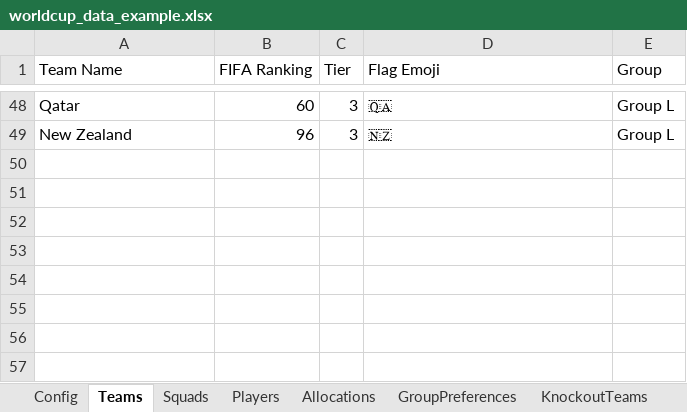
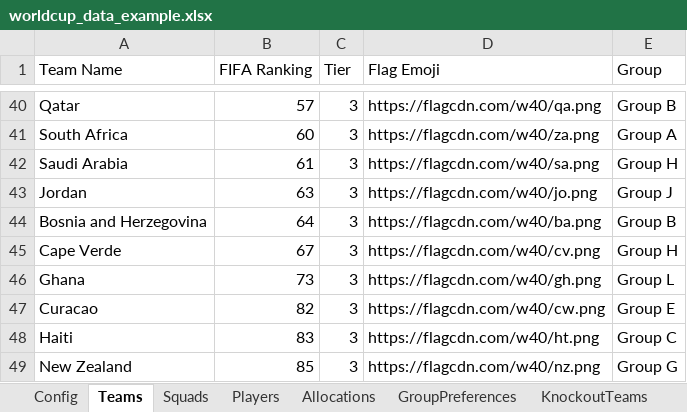
Before and after one commit to tim-pickup/worldcup-sweepstake, an Excel workbook: worldcup_data_example.xlsx, sheet Teams, drawn as a sheet; only a part is shown, gaps mark what is left out; values as stored, in another font and other column widths than the file's, no cell formats; charts and pictures not drawn; addresses are those after the commit; the diff covers the shown part only; the diff names each change by its address in the sheet, - before the commit and + after, or states it on an @@ line.

```diff
--- a/worldcup_data_example.xlsx (sheet Teams)
+++ b/worldcup_data_example.xlsx (sheet Teams)
-B40 (FIFA Ranking): 60
+B40 (FIFA Ranking): 57
-D40 (Flag Emoji): 🇶🇦
+D40 (Flag Emoji): https://flagcdn.com/w40/qa.png
-E40 (Group): Group L
+E40 (Group): Group B
+row 41: South Africa | 60 | 3 | https://flagcdn.com/w40/za.png | Group A
+row 42: Saudi Arabia | 61 | 3 | https://flagcdn.com/w40/sa.png | Group H
+row 43: Jordan | 63 | 3 | https://flagcdn.com/w40/jo.png | Group J
+row 44: Bosnia and Herzegovina | 64 | 3 | https://flagcdn.com/w40/ba.png | Group B
+row 45: Cape Verde | 67 | 3 | https://flagcdn.com/w40/cv.png | Group H
+row 46: Ghana | 73 | 3 | https://flagcdn.com/w40/gh.png | Group L
+row 47: Curacao | 82 | 3 | https://flagcdn.com/w40/cw.png | Group E
+row 48: Haiti | 83 | 3 | https://flagcdn.com/w40/ht.png | Group C
-B49 (FIFA Ranking): 96
+B49 (FIFA Ranking): 85
-D49 (Flag Emoji): 🇳🇿
+D49 (Flag Emoji): https://flagcdn.com/w40/nz.png
-E49 (Group): Group L
+E49 (Group): Group G
```
Also changed, not shown: 27 added rows, 35 removed rows and 35 edited cells elsewhere in this sheet, sheet Squads, sheet PointsActivity, sheet MatchEvents, sheet Matches, sheet GroupPreferences, sheet Allocations, 5 more sheets, other sheet tabs, cell formats, charts or pictures.
